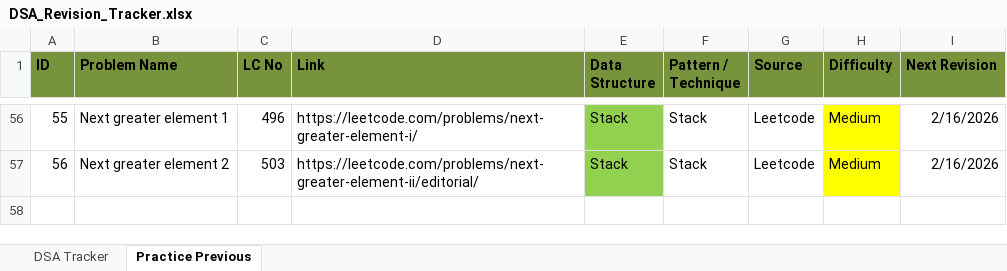
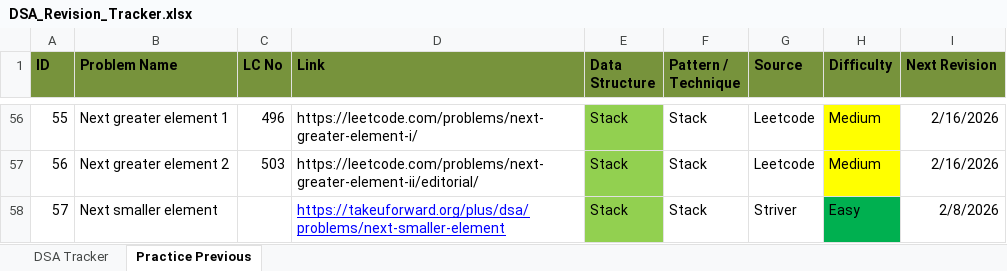
Before and after one commit to soumya007GitHub/DSA, an Excel workbook: DSA_Revision_Tracker.xlsx, sheet Practice Previous, drawn as a sheet; only a part is shown, gaps mark what is left out; values as stored, in another font and other column widths than the file's, no borders; the diff names each change by its address in the sheet, - before the commit and + after, or states it on an @@ line.

Commit message:
Solved NSE using java and updated tracker

```diff
--- a/DSA_Revision_Tracker.xlsx (sheet Practice Previous)
+++ b/DSA_Revision_Tracker.xlsx (sheet Practice Previous)
+row 58: 57 | Next smaller element |  | https://takeuforward.org/plus/dsa/problems/next-smaller-element | Stack | Stack | Striver | Easy | 2/8/2026
```
Also changed, not shown: 1 other file.
